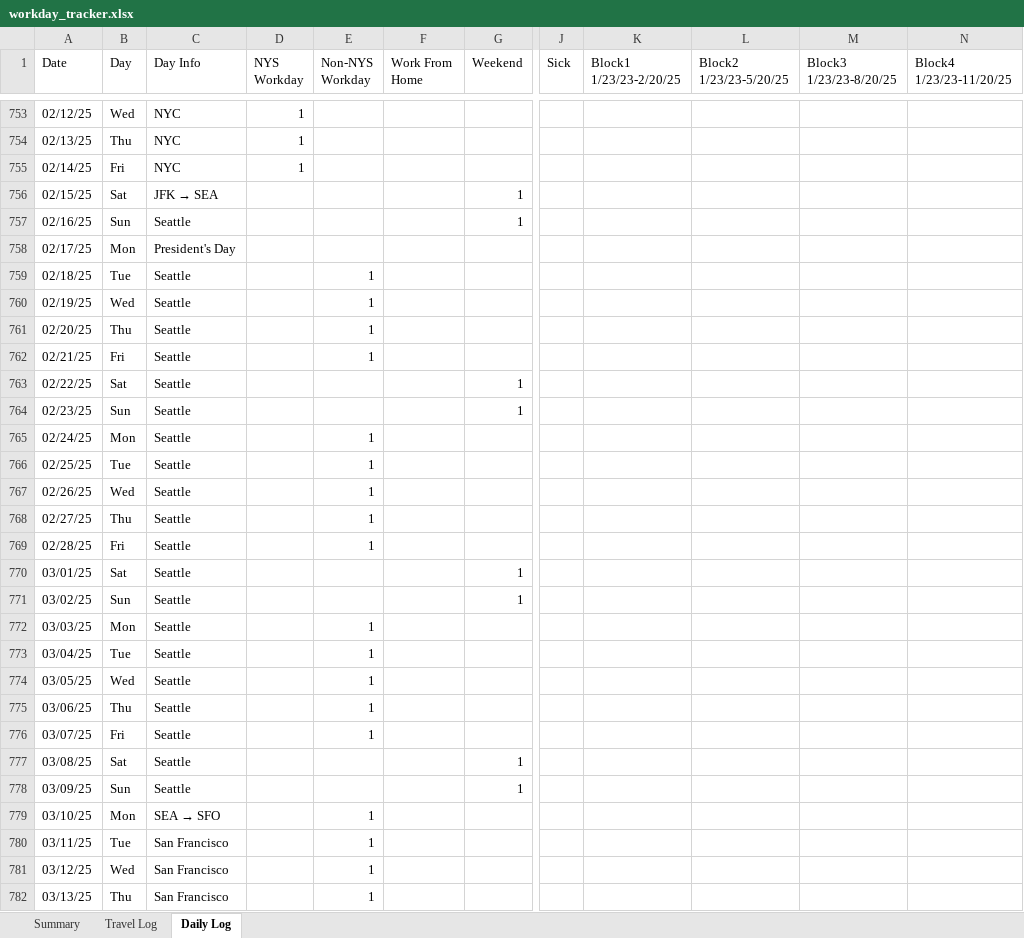
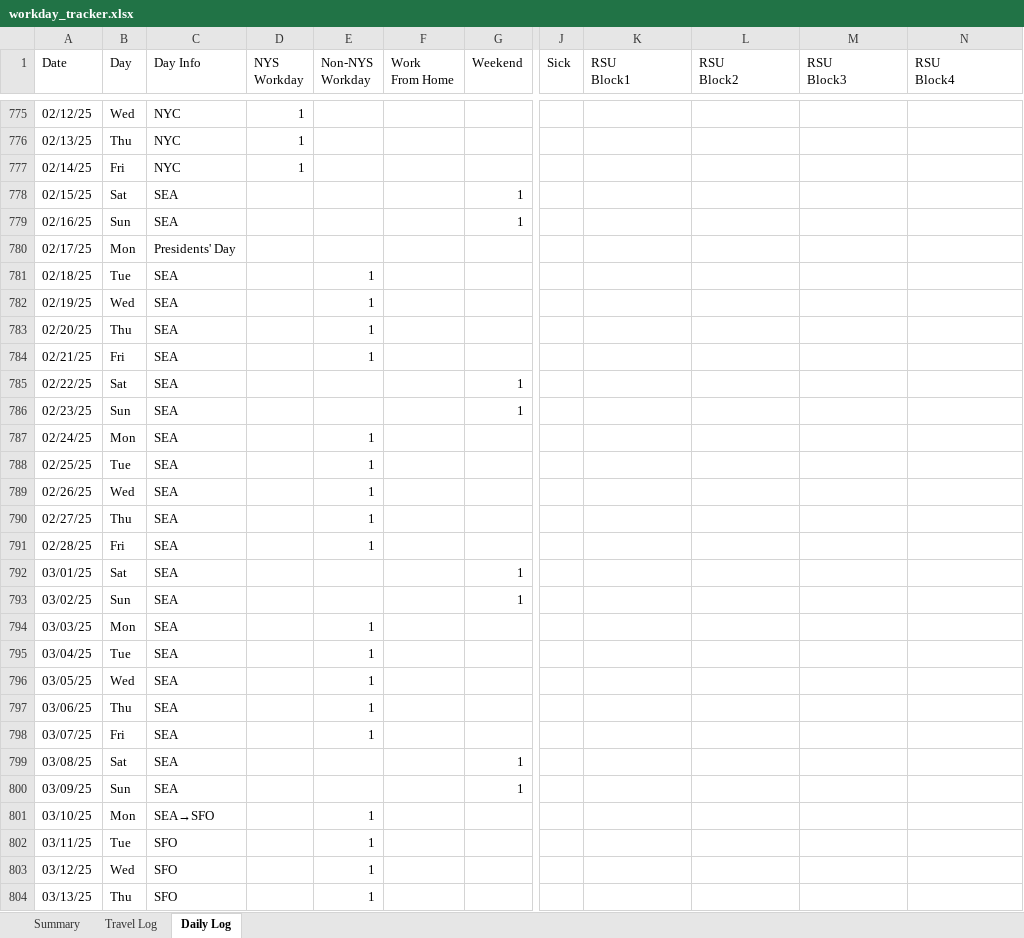
Before and after one commit to howardc64/NYS-non-resident-RSU, an Excel workbook: Results/workday_tracker.xlsx, sheet Daily Log, drawn as a sheet; only a part is shown, gaps mark what is left out; values as stored, in another font and other column widths than the file's, no cell formats; addresses are those after the commit; ↵ is a line break in a cell; the diff covers the shown part only; the diff names each change by its address in the sheet, - before the commit and + after, or states it on an @@ line.

```diff
--- a/Results/workday_tracker.xlsx (sheet Daily Log)
+++ b/Results/workday_tracker.xlsx (sheet Daily Log)
-F1: Work From ↵ Home
+F1: Work ↵ From Home
-K1: Block1 ↵ 1/23/23-2/20/25
+K1: RSU ↵ Block1
-L1: Block2 ↵ 1/23/23-5/20/25
+L1: RSU ↵ Block2
-M1: Block3 ↵ 1/23/23-8/20/25
+M1: RSU ↵ Block3
-N1: Block4 ↵ 1/23/23-11/20/25
+N1: RSU ↵ Block4
@@ C778 (Day Info): JFK → SEA → SEA @@
-C779 (Day Info): Seattle
+C779 (Day Info): SEA
-C780 (Day Info): President's Day
+C780 (Day Info): Presidents' Day
-C781:C800 (Day Info): Seattle
+C781:C800 (Day Info): SEA
@@ C801 (Day Info): SEA → SFO → SEA→SFO @@
-C802:C804 (Day Info): San Francisco
+C802:C804 (Day Info): SFO
```
Also changed, not shown: 22 added rows, 6 removed rows and 437 edited cells elsewhere in this sheet, sheet Travel Log, sheet Summary, cell formats, formulas that keep their value, 6 other files.
